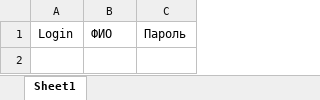
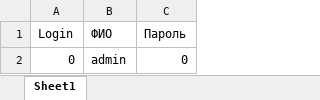
Before and after one commit to dsomni/ACCEPT, an Excel workbook: public/scripts/teachers.xlsx, sheet Sheet1, drawn as a sheet; values as stored, in another font and other column widths than the file's, no borders; the diff names each change by its address in the sheet, - before the commit and + after, or states it on an @@ line.

Commit message:
small style fixes; fixDB script added;

```diff
--- a/public/scripts/teachers.xlsx (sheet Sheet1)
+++ b/public/scripts/teachers.xlsx (sheet Sheet1)
+row 2: 0 | admin | 0
```
Also changed, not shown: public/scripts/users.xlsx, 10 other files.
